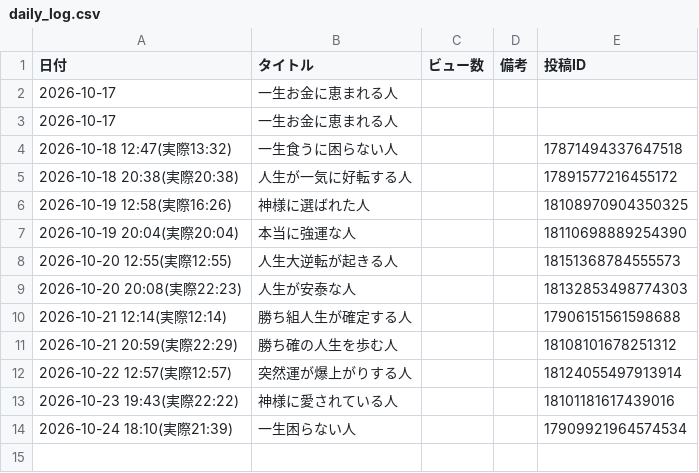
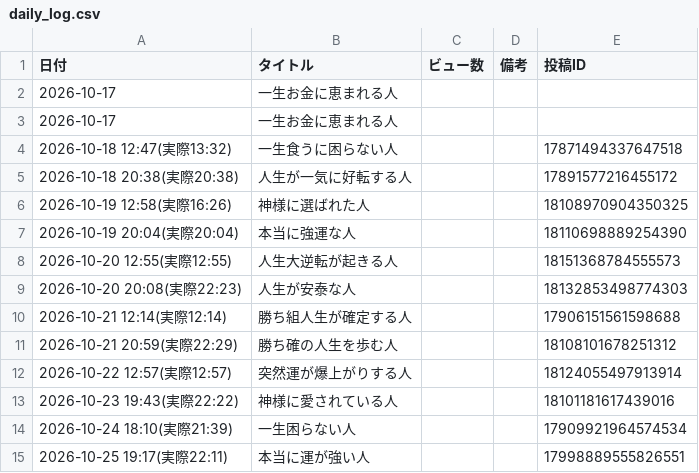
Before and after one commit to barbiechan7/insta-auto-reels, a CSV file: data/daily_log.csv, drawn as a sheet.

```diff
--- a/data/daily_log.csv
+++ b/data/daily_log.csv
@@ -14 +14,2 @@
 2026-10-24 18:10(実際21:39),一生困らない人,,,17909921964574534
+2026-10-25 19:17(実際22:11),本当に運が強い人,,,17998889555826551
```
Also changed, not shown: 1 other file.
